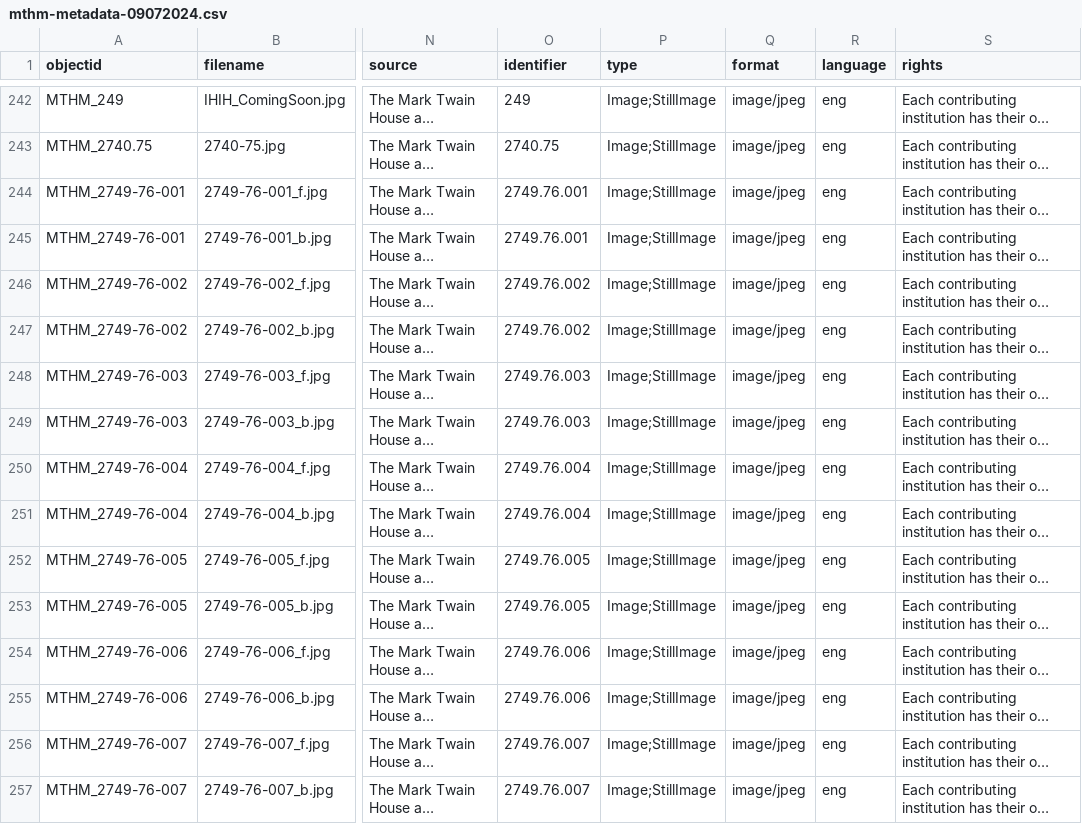
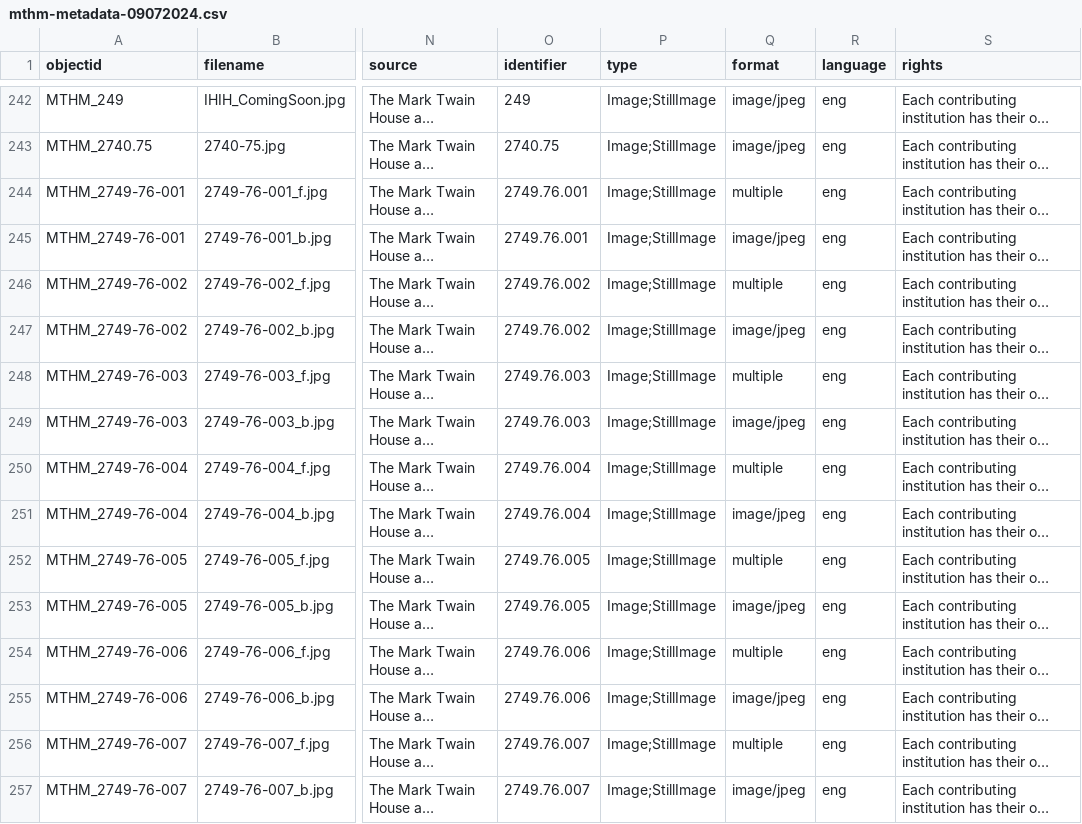
Before and after one commit to marktwainhm/ithappenedinhartford, a CSV file: _data/mthm-metadata-09072024.csv, drawn as a sheet; only a part is shown, gaps mark what is left out; long unchanged cells end in …; the diff covers the shown part only; the diff names each change by its address in the sheet, - before the commit and + after, or states it on an @@ line.

Commit message:
compound objects

```diff
--- a/_data/mthm-metadata-09072024.csv
+++ b/_data/mthm-metadata-09072024.csv
-Q244 (format): image/jpeg
+Q244 (format): multiple
-Q246 (format): image/jpeg
+Q246 (format): multiple
-Q248 (format): image/jpeg
+Q248 (format): multiple
-Q250 (format): image/jpeg
+Q250 (format): multiple
-Q252 (format): image/jpeg
+Q252 (format): multiple
-Q254 (format): image/jpeg
+Q254 (format): multiple
-Q256 (format): image/jpeg
+Q256 (format): multiple
```
Also changed, not shown: 46 edited cells elsewhere in this file.
